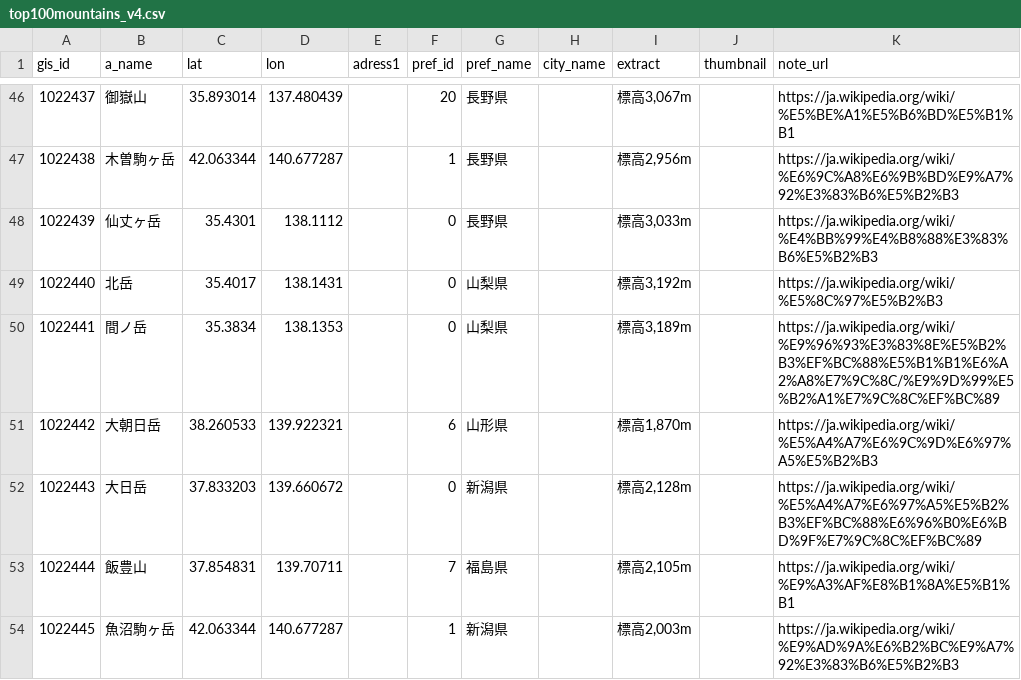
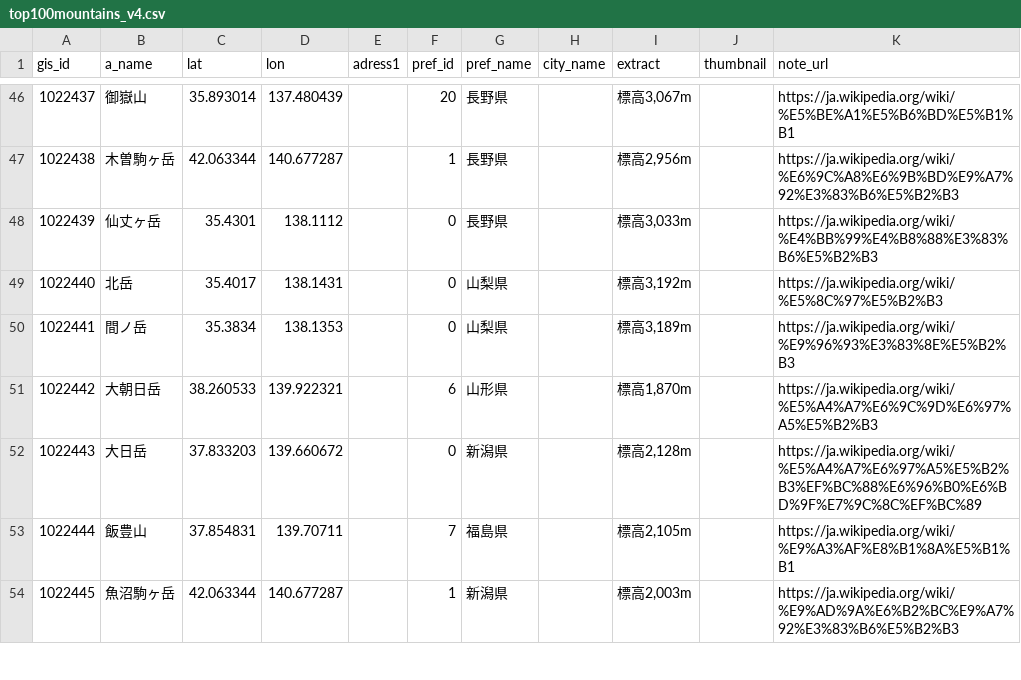
Before and after one commit to kobitworks/mountain_stamps, a CSV file: dat/top100mountains_v4.csv, drawn as a sheet; only a part is shown, gaps mark what is left out.

Commit message:
no message

```diff
--- a/dat/top100mountains_v4.csv
+++ b/dat/top100mountains_v4.csv
@@ -49,3 +49,3 @@ gis_id,a_name,lat,lon,adress1,pref_id,pref_name,city_name,extract,thumbnail,note
 1022440,北岳,35.4017,138.1431,,0,山梨県,,"標高3,192m",,https://ja.wikipedia.org/wiki/%E5%8C%97%E5%B2%B3
-1022441,間ノ岳,35.3834,138.1353,,0,山梨県,,"標高3,189m",,https://ja.wikipedia.org/wiki/%E9%96%93%E3%83%8E%E5%B2%B3%EF%BC%88%E5%B1%B1%E6%A2%A8%E7%9C%8C/%E9%9D%99%E5%B2%A1%E7%9C%8C%EF%BC%89
+1022441,間ノ岳,35.3834,138.1353,,0,山梨県,,"標高3,189m",,https://ja.wikipedia.org/wiki/%E9%96%93%E3%83%8E%E5%B2%B3
 1022442,大朝日岳,38.260533,139.922321,,6,山形県,,"標高1,870m",,https://ja.wikipedia.org/wiki/%E5%A4%A7%E6%9C%9D%E6%97%A5%E5%B2%B3
```
